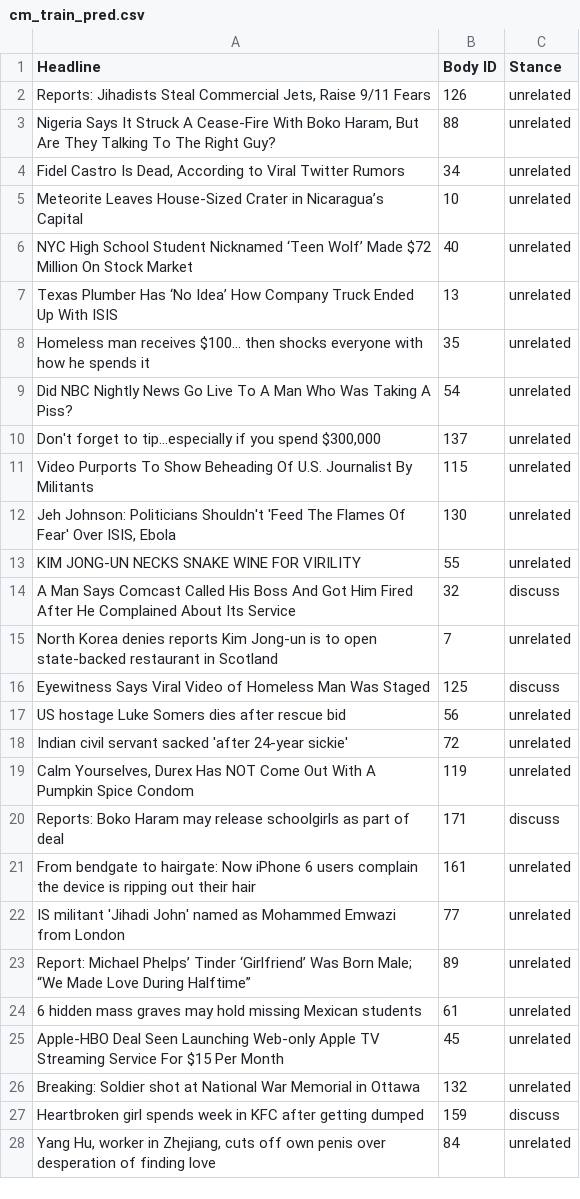
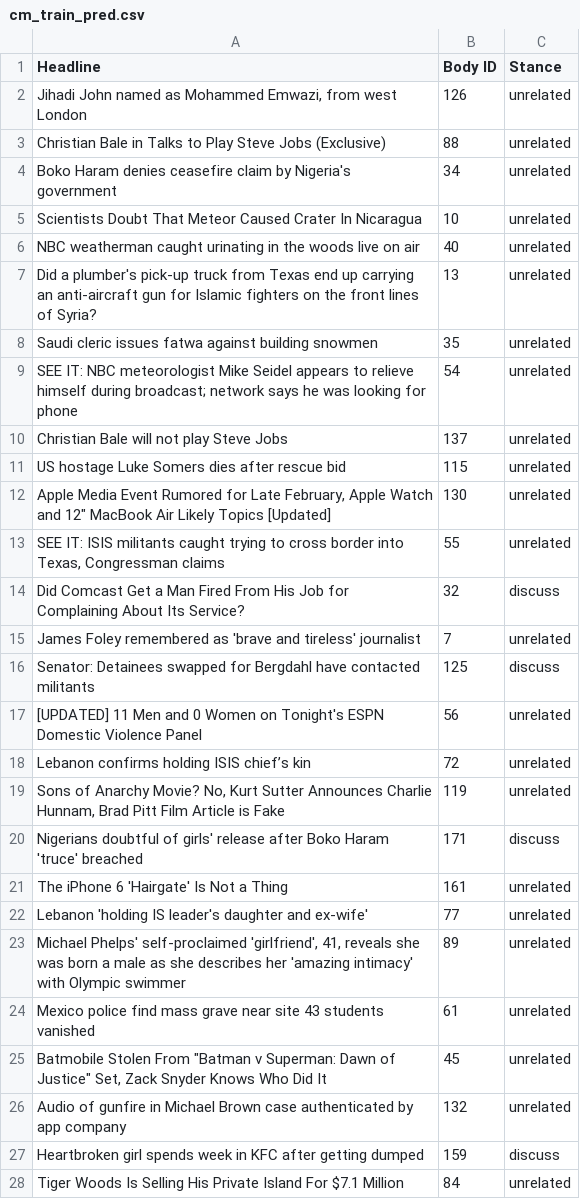
Before and after one commit to con-mcleod/9417_MachineLearning, a CSV file: output/cm_train_pred.csv, drawn as a sheet; only a part is shown; the diff covers the shown part only.

Commit message:
body id rework

```diff
--- a/output/cm_train_pred.csv
+++ b/output/cm_train_pred.csv
@@ -1,28 +1,28 @@
 Headline,Body ID,Stance
-"Reports: Jihadists Steal Commercial Jets, Raise 9/11 Fears",126,unrelated
-"Nigeria Says It Struck A Cease-Fire With Boko Haram, But Are They Talking To The Right Guy?",88,unrelated
-"Fidel Castro Is Dead, According to Viral Twitter Rumors",34,unrelated
-Meteorite Leaves House-Sized Crater in Nicaragua’s Capital,10,unrelated
-NYC High School Student Nicknamed ‘Teen Wolf’ Made $72 Million On Stock Market,40,unrelated
-Texas Plumber Has ‘No Idea’ How Company Truck Ended Up With ISIS,13,unrelated
-Homeless man receives $100... then shocks everyone with how he spends it,35,unrelated
-Did NBC Nightly News Go Live To A Man Who Was Taking A Piss?,54,unrelated
-"Don't forget to tip...especially if you spend $300,000",137,unrelated
-Video Purports To Show Beheading Of U.S. Journalist By Militants,115,unrelated
-"Jeh Johnson: Politicians Shouldn't 'Feed The Flames Of Fear' Over ISIS, Ebola",130,unrelated
-KIM JONG-UN NECKS SNAKE WINE FOR VIRILITY,55,unrelated
-A Man Says Comcast Called His Boss And Got Him Fired After He Complained About Its Service,32,discuss
-North Korea denies reports Kim Jong-un is to open state-backed restaurant in Scotland,7,unrelated
-Eyewitness Says Viral Video of Homeless Man Was Staged,125,discuss
-US hostage Luke Somers dies after rescue bid,56,unrelated
-Indian civil servant sacked 'after 24-year sickie',72,unrelated
-"Calm Yourselves, Durex Has NOT Come Out With A Pumpkin Spice Condom",119,unrelated
-Reports: Boko Haram may release schoolgirls as part of deal,171,discuss
-From bendgate to hairgate: Now iPhone 6 users complain the device is ripping out their hair,161,unrelated
-IS militant 'Jihadi John' named as Mohammed Emwazi from London,77,unrelated
-Report: Michael Phelps’ Tinder ‘Girlfriend’ Was Born Male; “We Made Love During Halftime”,89,unrelated
-6 hidden mass graves may hold missing Mexican students,61,unrelated
-Apple-HBO Deal Seen Launching Web-only Apple TV Streaming Service For $15 Per Month,45,unrelated
-Breaking: Soldier shot at National War Memorial in Ottawa,132,unrelated
+"Jihadi John named as Mohammed Emwazi, from west London",126,unrelated
+Christian Bale in Talks to Play Steve Jobs (Exclusive),88,unrelated
+Boko Haram denies ceasefire claim by Nigeria's government,34,unrelated
+Scientists Doubt That Meteor Caused Crater In Nicaragua,10,unrelated
+NBC weatherman caught urinating in the woods live on air,40,unrelated
+Did a plumber's pick-up truck from Texas end up carrying an anti-aircraft gun for Islamic fighters on the front lines of Syria?,13,unrelated
+Saudi cleric issues fatwa against building snowmen,35,unrelated
+SEE IT: NBC meteorologist Mike Seidel appears to relieve himself during broadcast; network says he was looking for phone,54,unrelated
+Christian Bale will not play Steve Jobs,137,unrelated
+US hostage Luke Somers dies after rescue bid,115,unrelated
+"Apple Media Event Rumored for Late February, Apple Watch and 12"" MacBook Air Likely Topics [Updated]",130,unrelated
+"SEE IT: ISIS militants caught trying to cross border into Texas, Congressman claims",55,unrelated
+Did Comcast Get a Man Fired From His Job for Complaining About Its Service?,32,discuss
+James Foley remembered as 'brave and tireless' journalist,7,unrelated
+Senator: Detainees swapped for Bergdahl have contacted militants,125,discuss
+[UPDATED] 11 Men and 0 Women on Tonight's ESPN Domestic Violence Panel,56,unrelated
+Lebanon confirms holding ISIS chief’s kin,72,unrelated
+"Sons of Anarchy Movie? No, Kurt Sutter Announces Charlie Hunnam, Brad Pitt Film Article is Fake",119,unrelated
+Nigerians doubtful of girls' release after Boko Haram 'truce' breached,171,discuss
+The iPhone 6 'Hairgate' Is Not a Thing,161,unrelated
+Lebanon 'holding IS leader's daughter and ex-wife',77,unrelated
+"Michael Phelps' self-proclaimed 'girlfriend', 41, reveals she was born a male as she describes her 'amazing intimacy' with Olympic swimmer",89,unrelated
+Mexico police find mass grave near site 43 students vanished,61,unrelated
+"Batmobile Stolen From ""Batman v Superman: Dawn of Justice"" Set, Zack Snyder Knows Who Did It",45,unrelated
+Audio of gunfire in Michael Brown case authenticated by app company,132,unrelated
 Heartbroken girl spends week in KFC after getting dumped,159,discuss
-"Yang Hu, worker in Zhejiang, cuts off own penis over desperation of finding love",84,unrelated
+Tiger Woods Is Selling His Private Island For $7.1 Million,84,unrelated
```
Also changed, not shown: 54 edited cells elsewhere in this file, output/cm_train_actual.csv, 3 other files.
